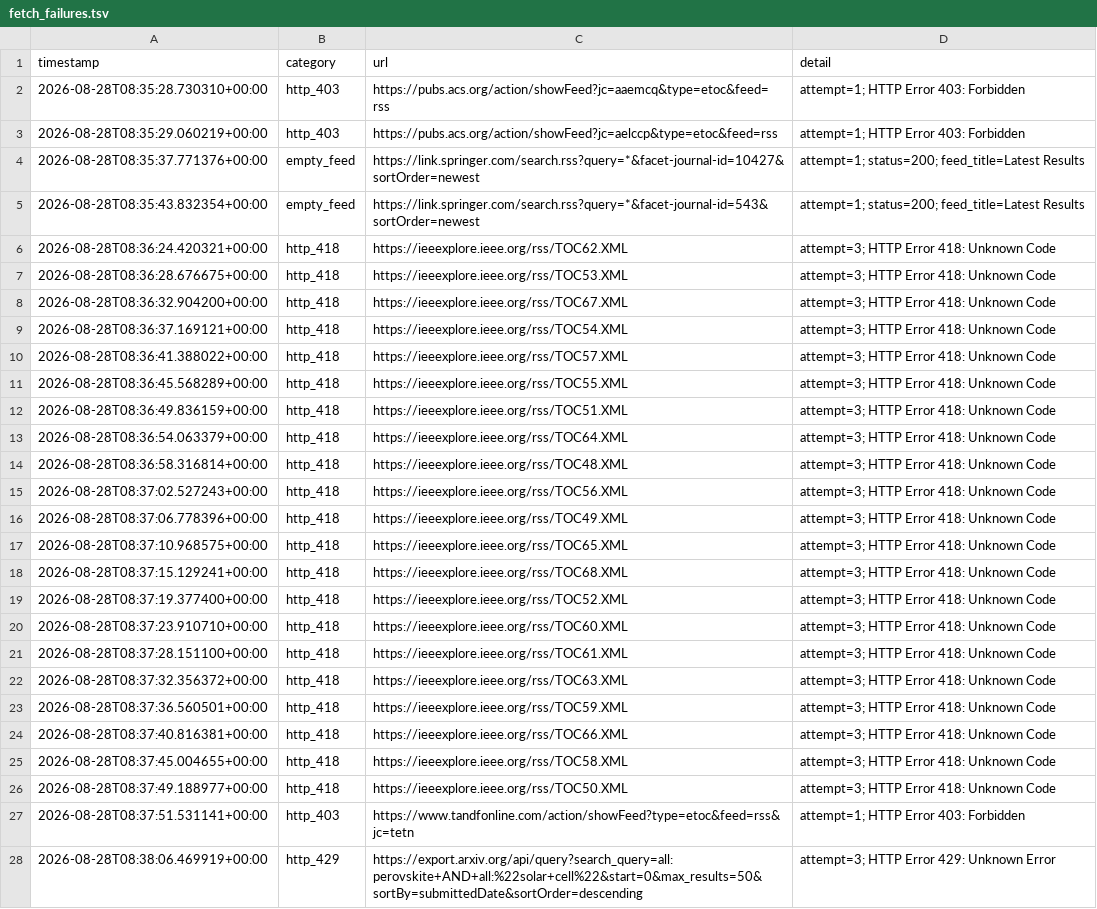
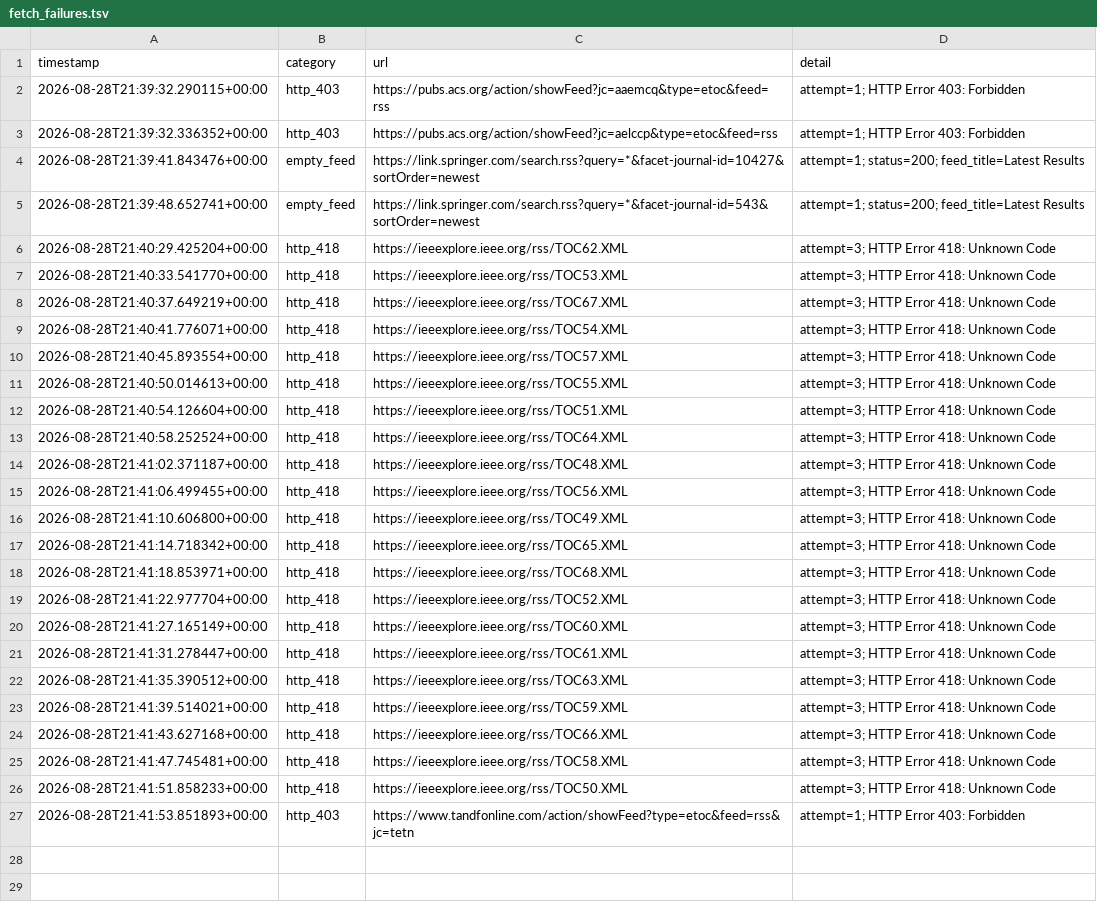
Before and after one commit to Llxyyds666/paper-search, a TSV file: fetch_failures.tsv, drawn as a sheet; only a part is shown; the diff covers the shown part only; the diff names each change by its address in the sheet, - before the commit and + after, or states it on an @@ line.

```diff
--- a/fetch_failures.tsv
+++ b/fetch_failures.tsv
-A2 (timestamp): 2026-08-28T08:35:28.730310+00:00
+A2 (timestamp): 2026-08-28T21:39:32.290115+00:00
-A3 (timestamp): 2026-08-28T08:35:29.060219+00:00
+A3 (timestamp): 2026-08-28T21:39:32.336352+00:00
-A4 (timestamp): 2026-08-28T08:35:37.771376+00:00
+A4 (timestamp): 2026-08-28T21:39:41.843476+00:00
-A5 (timestamp): 2026-08-28T08:35:43.832354+00:00
+A5 (timestamp): 2026-08-28T21:39:48.652741+00:00
-A6 (timestamp): 2026-08-28T08:36:24.420321+00:00
+A6 (timestamp): 2026-08-28T21:40:29.425204+00:00
-A7 (timestamp): 2026-08-28T08:36:28.676675+00:00
+A7 (timestamp): 2026-08-28T21:40:33.541770+00:00
-A8 (timestamp): 2026-08-28T08:36:32.904200+00:00
+A8 (timestamp): 2026-08-28T21:40:37.649219+00:00
-A9 (timestamp): 2026-08-28T08:36:37.169121+00:00
+A9 (timestamp): 2026-08-28T21:40:41.776071+00:00
-A10 (timestamp): 2026-08-28T08:36:41.388022+00:00
+A10 (timestamp): 2026-08-28T21:40:45.893554+00:00
-A11 (timestamp): 2026-08-28T08:36:45.568289+00:00
+A11 (timestamp): 2026-08-28T21:40:50.014613+00:00
-A12 (timestamp): 2026-08-28T08:36:49.836159+00:00
+A12 (timestamp): 2026-08-28T21:40:54.126604+00:00
-A13 (timestamp): 2026-08-28T08:36:54.063379+00:00
+A13 (timestamp): 2026-08-28T21:40:58.252524+00:00
-A14 (timestamp): 2026-08-28T08:36:58.316814+00:00
+A14 (timestamp): 2026-08-28T21:41:02.371187+00:00
-A15 (timestamp): 2026-08-28T08:37:02.527243+00:00
+A15 (timestamp): 2026-08-28T21:41:06.499455+00:00
-A16 (timestamp): 2026-08-28T08:37:06.778396+00:00
+A16 (timestamp): 2026-08-28T21:41:10.606800+00:00
-A17 (timestamp): 2026-08-28T08:37:10.968575+00:00
+A17 (timestamp): 2026-08-28T21:41:14.718342+00:00
-A18 (timestamp): 2026-08-28T08:37:15.129241+00:00
+A18 (timestamp): 2026-08-28T21:41:18.853971+00:00
-A19 (timestamp): 2026-08-28T08:37:19.377400+00:00
+A19 (timestamp): 2026-08-28T21:41:22.977704+00:00
-A20 (timestamp): 2026-08-28T08:37:23.910710+00:00
+A20 (timestamp): 2026-08-28T21:41:27.165149+00:00
-A21 (timestamp): 2026-08-28T08:37:28.151100+00:00
+A21 (timestamp): 2026-08-28T21:41:31.278447+00:00
-A22 (timestamp): 2026-08-28T08:37:32.356372+00:00
+A22 (timestamp): 2026-08-28T21:41:35.390512+00:00
-A23 (timestamp): 2026-08-28T08:37:36.560501+00:00
+A23 (timestamp): 2026-08-28T21:41:39.514021+00:00
-A24 (timestamp): 2026-08-28T08:37:40.816381+00:00
+A24 (timestamp): 2026-08-28T21:41:43.627168+00:00
-A25 (timestamp): 2026-08-28T08:37:45.004655+00:00
+A25 (timestamp): 2026-08-28T21:41:47.745481+00:00
-A26 (timestamp): 2026-08-28T08:37:49.188977+00:00
+A26 (timestamp): 2026-08-28T21:41:51.858233+00:00
-A27 (timestamp): 2026-08-28T08:37:51.531141+00:00
+A27 (timestamp): 2026-08-28T21:41:53.851893+00:00
-row 28: 2026-08-28T08:38:06.469919+00:00 | http_429 | https://export.arxiv.org/api/query?search_query=all:perovskite+AND+all:%22solar+cell%22&start=0&max_results=50&sortBy=submittedDate&sortOrder=descending | attempt=3; HTTP Error 429: Unknown Error
```
Also changed, not shown: 4 removed rows elsewhere in this file, 1 other file.
